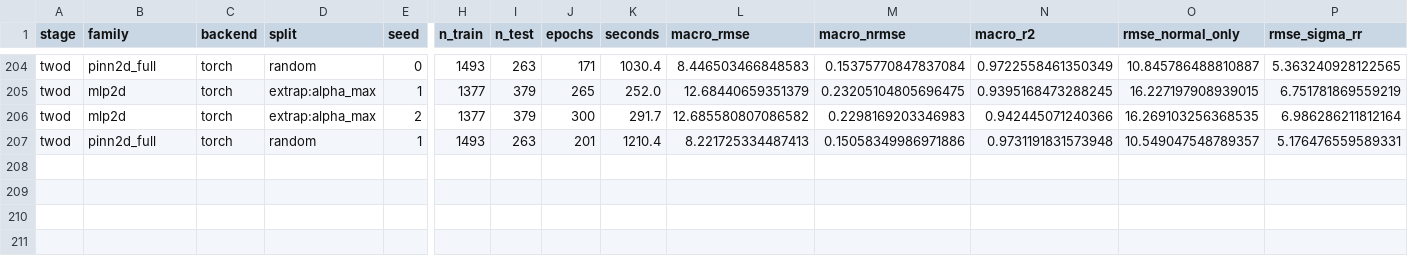
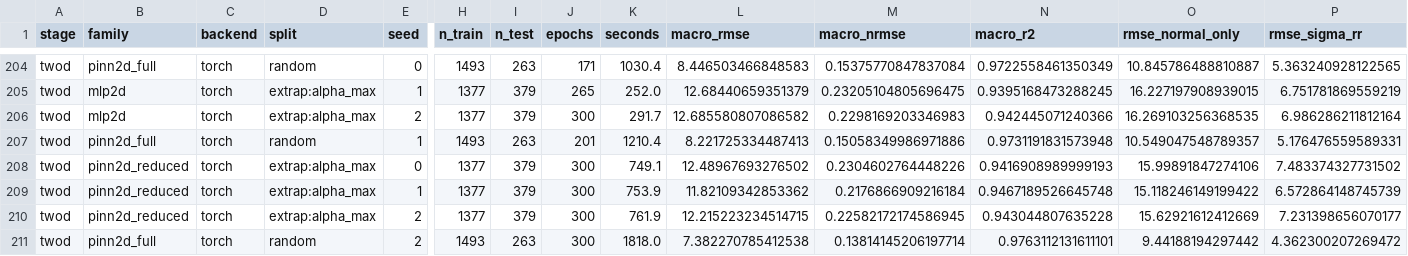
Before and after one commit to gromfy01/PINNs-project, a CSV file: publication/results/runs_v2.csv, drawn as a sheet; only a part is shown, gaps mark what is left out; rows hold the shown columns only; the diff names each change by its address in the sheet, - before the commit and + after, or states it on an @@ line.

Commit message:
Промежуточные результаты матрицы v2 (210 прогонов)

```diff
--- a/publication/results/runs_v2.csv
+++ b/publication/results/runs_v2.csv
+row 208: twod | pinn2d_reduced | torch | extrap:alpha_max | 0 | 1377 | 379 | 300 | 749.1 | 12.48967693276502 | 0.2304602764448226 | 0.9416908989999193 | 15.99891847274106 | 7.483374327731502
+row 209: twod | pinn2d_reduced | torch | extrap:alpha_max | 1 | 1377 | 379 | 300 | 753.9 | 11.82109342853362 | 0.2176866909216184 | 0.9467189526645748 | 15.118246149199422 | 6.572864148745739
+row 210: twod | pinn2d_reduced | torch | extrap:alpha_max | 2 | 1377 | 379 | 300 | 761.9 | 12.215223234514715 | 0.22582172174586945 | 0.943044807635228 | 15.62921612412669 | 7.231398656070177
+row 211: twod | pinn2d_full | torch | random | 2 | 1493 | 263 | 300 | 1818.0 | 7.382270785412538 | 0.13814145206197714 | 0.9763112131611101 | 9.44188194297442 | 4.362300207269472
```
